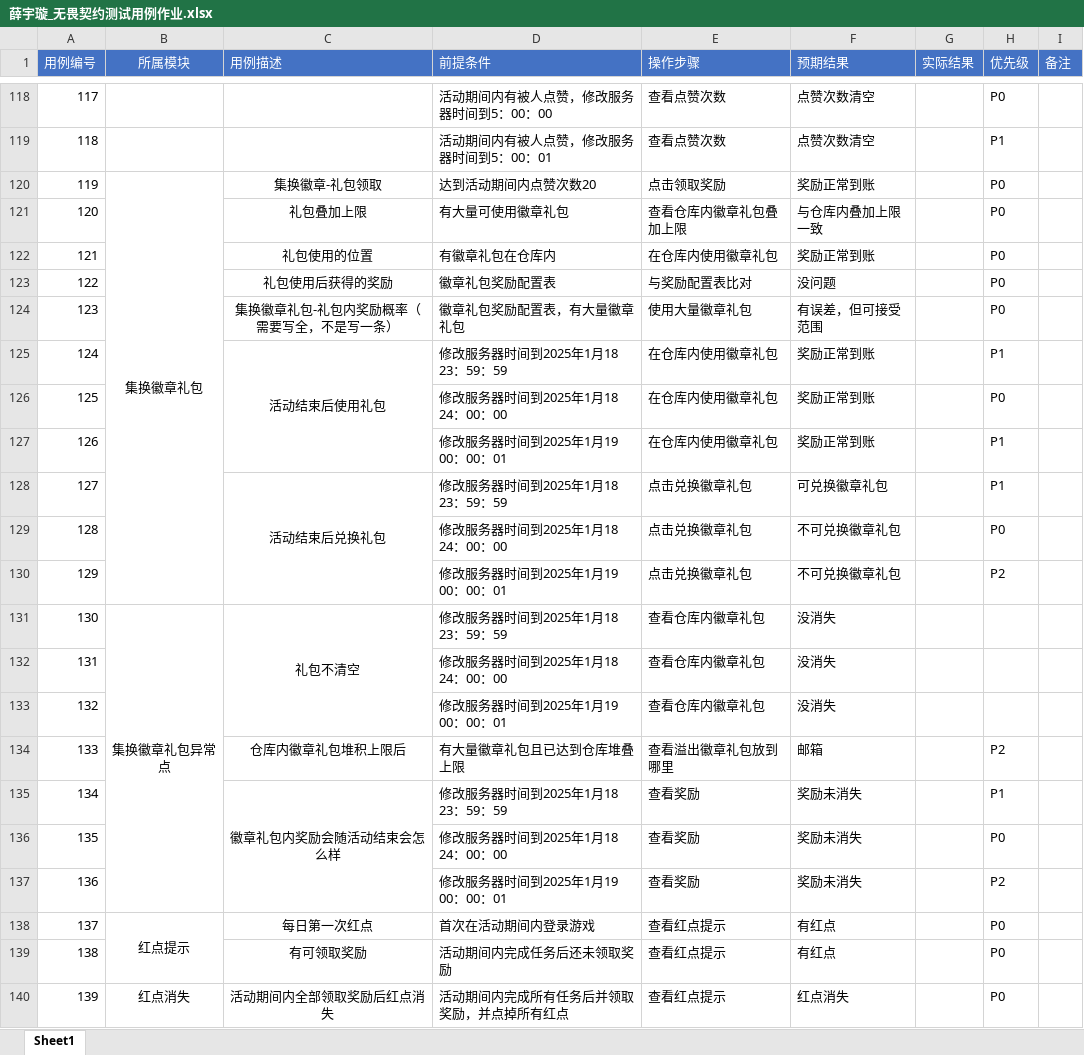
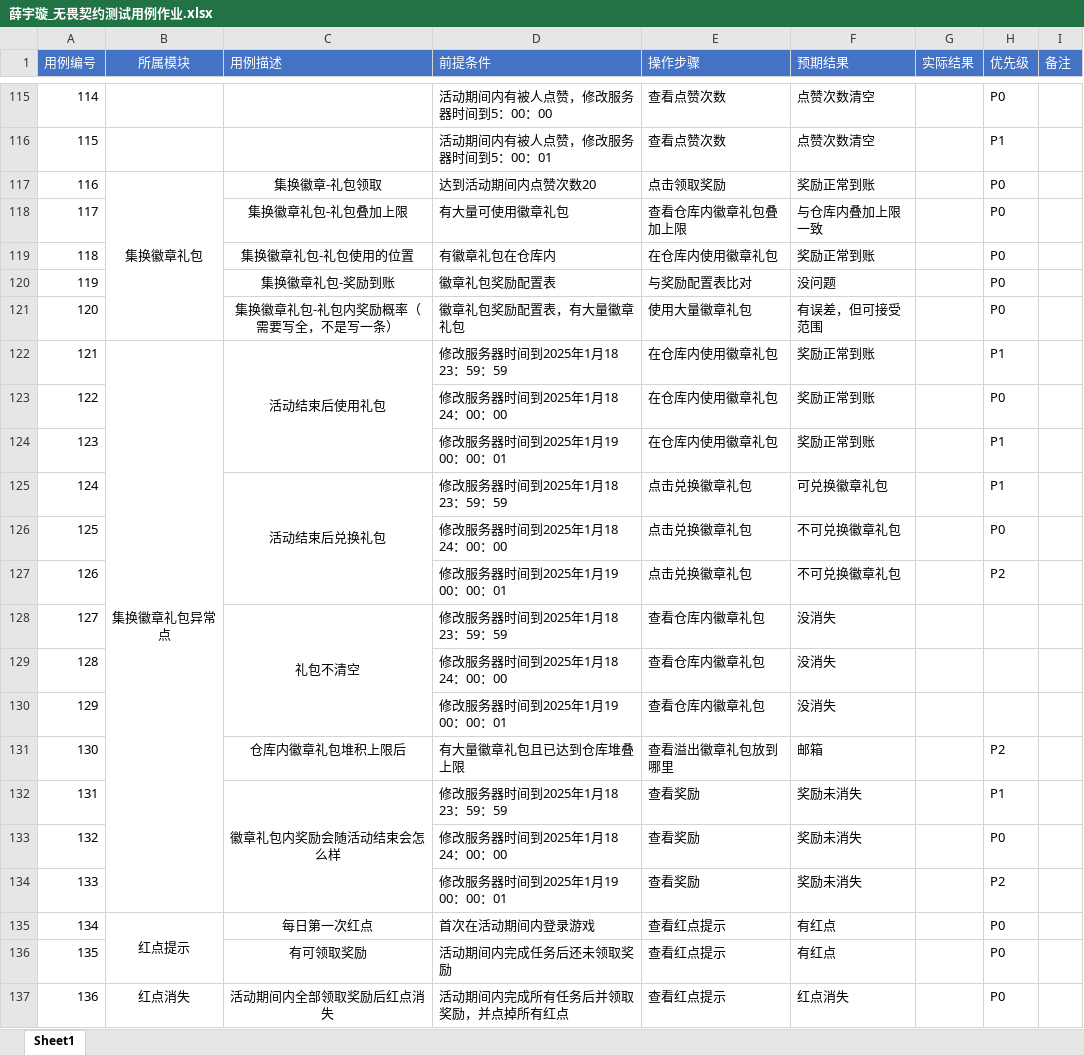
Before and after one commit to 1zero0/Obsidian-Notes, an Excel workbook: 培训日报/培训专用测试点文件夹/无畏契约冲分活动测试点/薛宇璇_无畏契约测试用例作业.xlsx, sheet Sheet1, drawn as a sheet; only a part is shown, gaps mark what is left out; values as stored, in another font and other column widths than the file's, no borders; removed rows and columns are numbered as before the commit, all else as after; the diff covers the shown part only; the diff names each change by its address in the sheet, - before the commit and + after, or states it on an @@ line.

```diff
--- a/培训日报/培训专用测试点文件夹/无畏契约冲分活动测试点/薛宇璇_无畏契约测试用例作业.xlsx (sheet Sheet1)
+++ b/培训日报/培训专用测试点文件夹/无畏契约冲分活动测试点/薛宇璇_无畏契约测试用例作业.xlsx (sheet Sheet1)
@@ column A (用例编号) renumbered from row 16 down @@
-B120:B130 merged
+B117:B121 merged
-C118 (用例描述): 礼包叠加上限
+C118 (用例描述): 集换徽章礼包-礼包叠加上限
-C119 (用例描述): 礼包使用的位置
+C119 (用例描述): 集换徽章礼包-礼包使用的位置
-C120 (用例描述): 礼包使用后获得的奖励
+C120 (用例描述): 集换徽章礼包-奖励到账
-B122 (所属模块): (empty)
+B122 (所属模块): 集换徽章礼包异常点
+B122:B134 merged
-B128 (所属模块): 集换徽章礼包异常点
+B128 (所属模块): (empty)
-B131:B137 merged
```
Also changed, not shown: 3 removed rows, 5 edited cells and merged cells elsewhere in this sheet, 3 other files.
